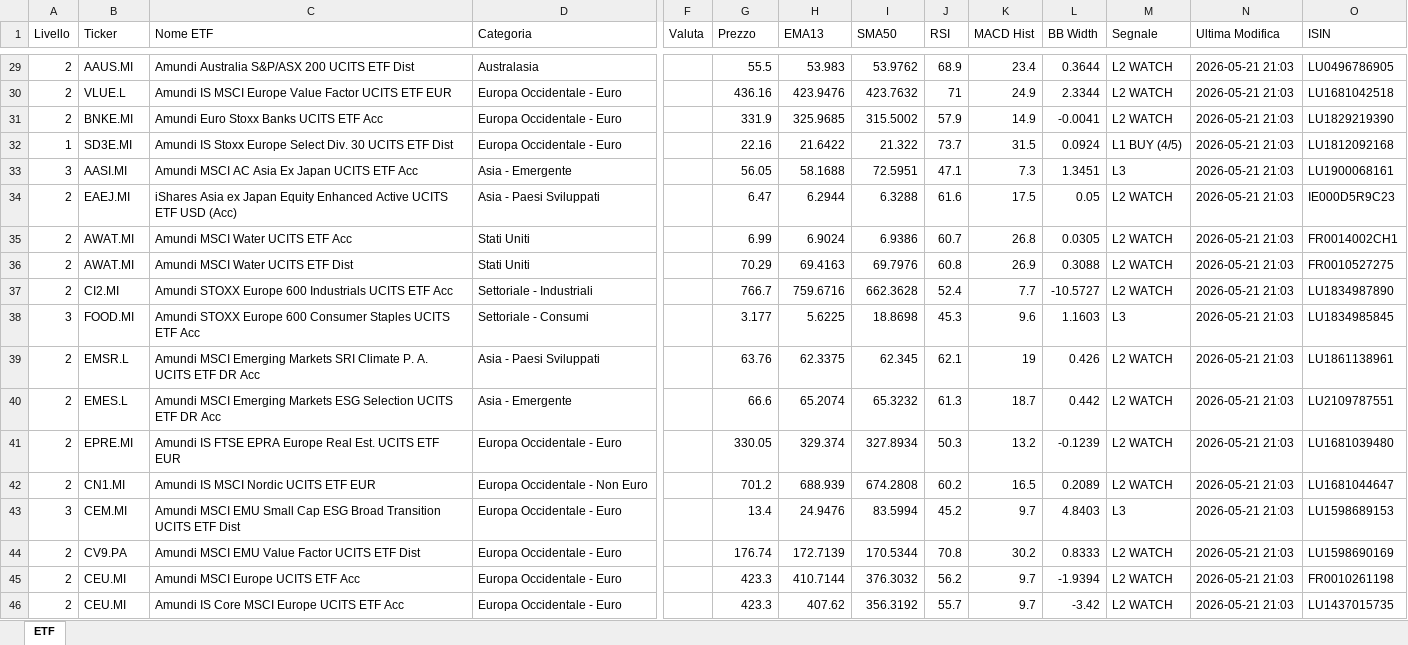
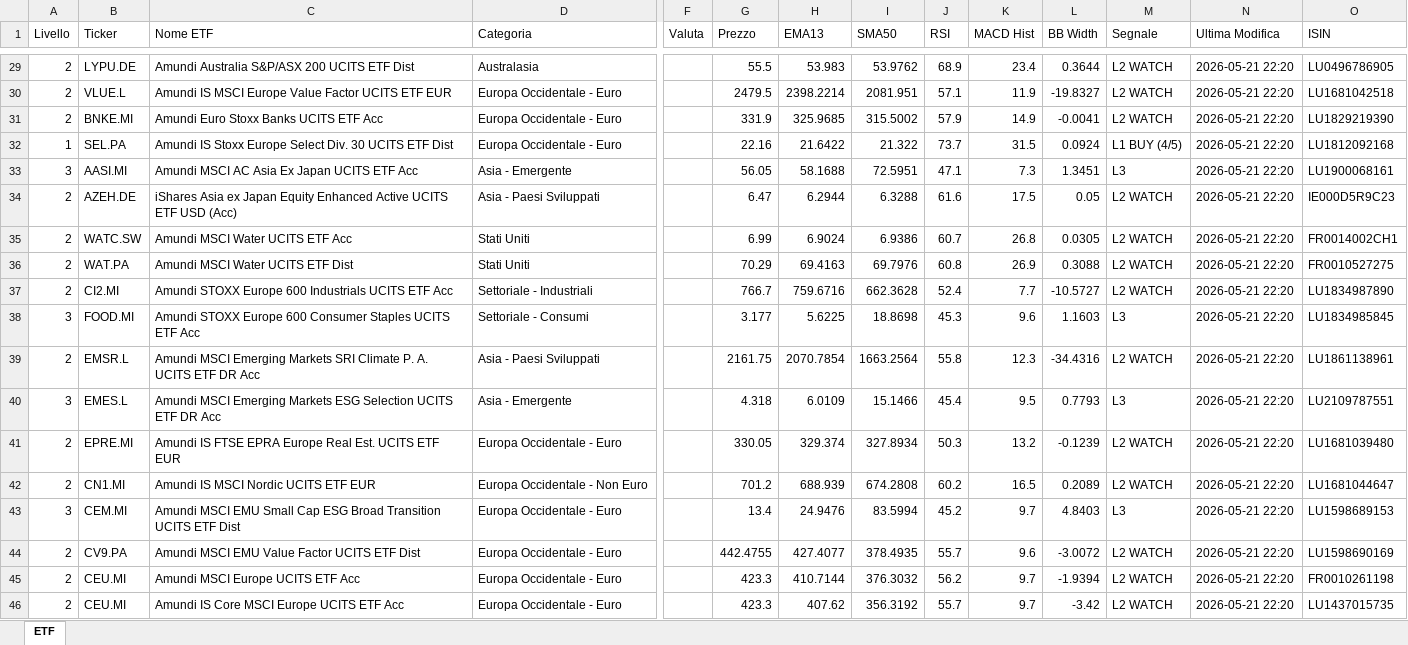
Before and after one commit to pimpy67/etf-monitor-system, an Excel workbook: etf_monitoraggio.xlsx, sheet ETF, drawn as a sheet; only a part is shown, gaps mark what is left out; values as stored, in another font and other column widths than the file's, no cell formats; the diff covers the shown part only; the diff names each change by its address in the sheet, - before the commit and + after, or states it on an @@ line.

```diff
--- a/etf_monitoraggio.xlsx (sheet ETF)
+++ b/etf_monitoraggio.xlsx (sheet ETF)
-B29 (Ticker): AAUS.MI
+B29 (Ticker): LYPU.DE
-N29:N46 (Ultima Modifica): 2026-05-21 21:03
+N29:N46 (Ultima Modifica): 2026-05-21 22:20
-G30 (Prezzo): 436.16
+G30 (Prezzo): 2479.5
-H30 (EMA13): 423.9476
+H30 (EMA13): 2398.2214
-I30 (SMA50): 423.7632
+I30 (SMA50): 2081.951
-J30 (RSI): 71
+J30 (RSI): 57.1
-K30 (MACD Hist): 24.9
+K30 (MACD Hist): 11.9
-L30 (BB Width): 2.3344
+L30 (BB Width): -19.8327
-B32 (Ticker): SD3E.MI
+B32 (Ticker): SEL.PA
-B34 (Ticker): EAEJ.MI
+B34 (Ticker): AZEH.DE
-B35 (Ticker): AWAT.MI
+B35 (Ticker): WATC.SW
-B36 (Ticker): AWAT.MI
+B36 (Ticker): WAT.PA
-G39 (Prezzo): 63.76
+G39 (Prezzo): 2161.75
-H39 (EMA13): 62.3375
+H39 (EMA13): 2070.7854
-I39 (SMA50): 62.345
+I39 (SMA50): 1663.2564
-J39 (RSI): 62.1
+J39 (RSI): 55.8
-K39 (MACD Hist): 19
+K39 (MACD Hist): 12.3
-L39 (BB Width): 0.426
+L39 (BB Width): -34.4316
-A40 (Livello): 2
+A40 (Livello): 3
-G40 (Prezzo): 66.6
+G40 (Prezzo): 4.318
-H40 (EMA13): 65.2074
+H40 (EMA13): 6.0109
-I40 (SMA50): 65.3232
+I40 (SMA50): 15.1466
-J40 (RSI): 61.3
+J40 (RSI): 45.4
-K40 (MACD Hist): 18.7
+K40 (MACD Hist): 9.5
-L40 (BB Width): 0.442
+L40 (BB Width): 0.7793
-M40 (Segnale): L2 WATCH
+M40 (Segnale): L3
-G44 (Prezzo): 176.74
+G44 (Prezzo): 442.4755
-H44 (EMA13): 172.7139
+H44 (EMA13): 427.4077
-I44 (SMA50): 170.5344
+I44 (SMA50): 378.4935
-J44 (RSI): 70.8
+J44 (RSI): 55.7
-K44 (MACD Hist): 30.2
+K44 (MACD Hist): 9.6
-L44 (BB Width): 0.8333
+L44 (BB Width): -3.0072
```
Also changed, not shown: 359 edited cells elsewhere in this sheet, cell formats.
